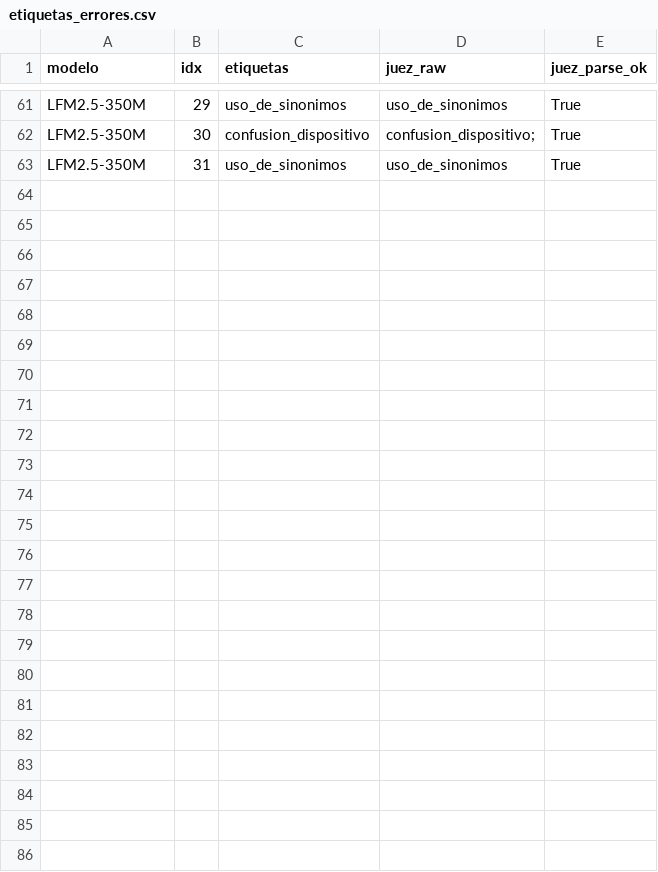
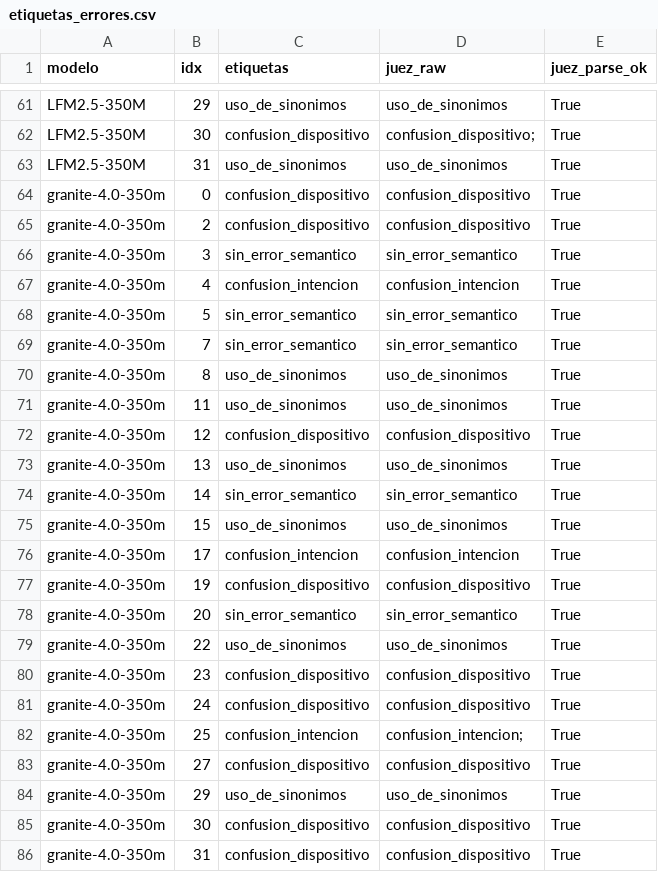
Before and after one commit to carlosbinker/cacic-2026, a CSV file: data/2026/etiquetas_errores.csv, drawn as a sheet; only a part is shown, gaps mark what is left out.

Commit message:
data(2026): etapa 2 parcial de etiquetas_errores (juez granite-4.0-1b, temperatura 0)

```diff
--- a/data/2026/etiquetas_errores.csv
+++ b/data/2026/etiquetas_errores.csv
@@ -63 +63,24 @@ LFM2.5-350M,30,confusion_dispositivo,confusion_dispositivo;,True
 LFM2.5-350M,31,uso_de_sinonimos,uso_de_sinonimos,True
+granite-4.0-350m,0,confusion_dispositivo,confusion_dispositivo,True
+granite-4.0-350m,2,confusion_dispositivo,confusion_dispositivo,True
+granite-4.0-350m,3,sin_error_semantico,sin_error_semantico,True
+granite-4.0-350m,4,confusion_intencion,confusion_intencion,True
+granite-4.0-350m,5,sin_error_semantico,sin_error_semantico,True
+granite-4.0-350m,7,sin_error_semantico,sin_error_semantico,True
+granite-4.0-350m,8,uso_de_sinonimos,uso_de_sinonimos,True
+granite-4.0-350m,11,uso_de_sinonimos,uso_de_sinonimos,True
+granite-4.0-350m,12,confusion_dispositivo,confusion_dispositivo,True
+granite-4.0-350m,13,uso_de_sinonimos,uso_de_sinonimos,True
+granite-4.0-350m,14,sin_error_semantico,sin_error_semantico,True
+granite-4.0-350m,15,uso_de_sinonimos,uso_de_sinonimos,True
+granite-4.0-350m,17,confusion_intencion,confusion_intencion,True
+granite-4.0-350m,19,confusion_dispositivo,confusion_dispositivo,True
+granite-4.0-350m,20,sin_error_semantico,sin_error_semantico,True
+granite-4.0-350m,22,uso_de_sinonimos,uso_de_sinonimos,True
+granite-4.0-350m,23,confusion_dispositivo,confusion_dispositivo,True
+granite-4.0-350m,24,confusion_dispositivo,confusion_dispositivo,True
+granite-4.0-350m,25,confusion_intencion,confusion_intencion;,True
+granite-4.0-350m,27,confusion_dispositivo,confusion_dispositivo,True
+granite-4.0-350m,29,uso_de_sinonimos,uso_de_sinonimos,True
+granite-4.0-350m,30,confusion_dispositivo,confusion_dispositivo,True
+granite-4.0-350m,31,confusion_dispositivo,confusion_dispositivo,True
```
